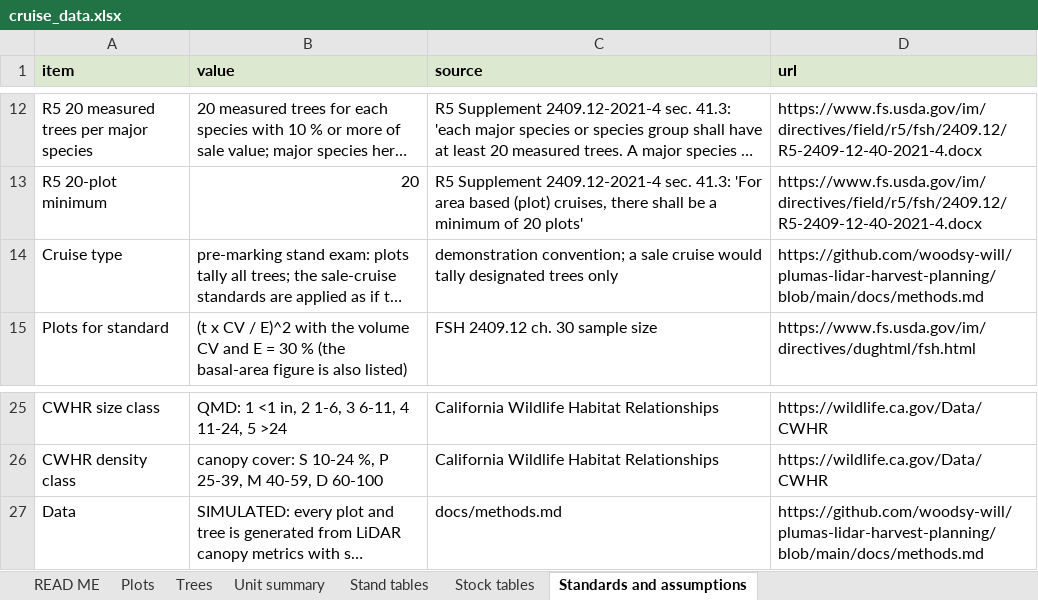
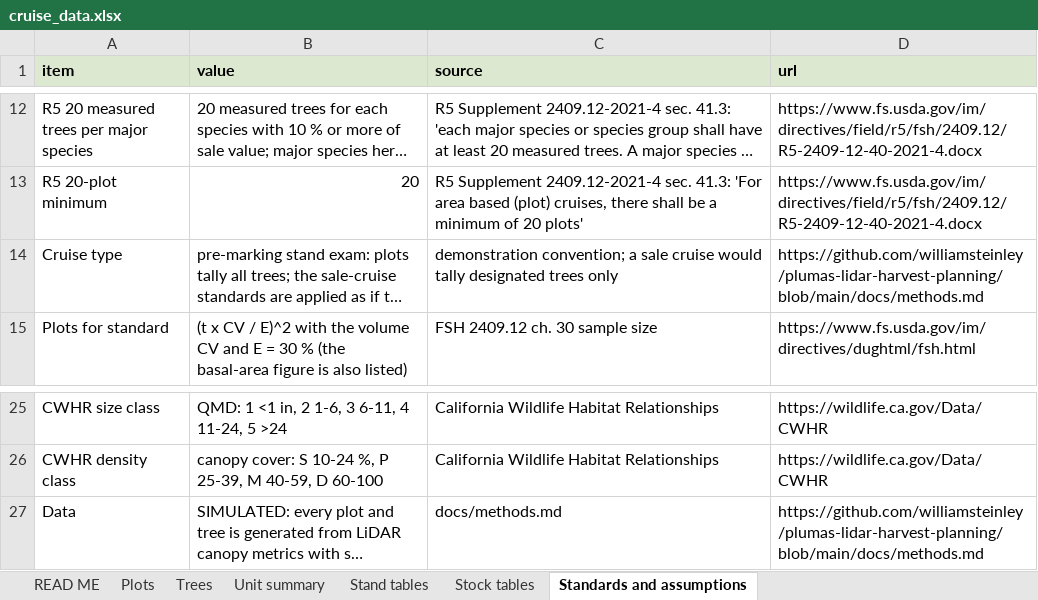
Before and after one commit to woodsy-will/plumas-lidar-harvest-planning, an Excel workbook: output/review/cruise_data.xlsx, sheet Standards and assumptions, drawn as a sheet; only a part is shown, gaps mark what is left out; long unchanged cells end in …; values as stored, in another font and other column widths than the file's, no borders; the diff names each change by its address in the sheet, - before the commit and + after, or states it on an @@ line.

Commit message:
Re-render after the account rename: sheet footers, GeoPackage lineage and cruise workbook on the new address; previews refreshed

```diff
--- a/output/review/cruise_data.xlsx (sheet Standards and assumptions)
+++ b/output/review/cruise_data.xlsx (sheet Standards and assumptions)
-D14 (url): https://github.com/woodsy-will/plumas-lidar-harvest-planning/blob/main/docs/methods.md
+D14 (url): https://github.com/williamsteinley/plumas-lidar-harvest-planning/blob/main/docs/methods.md
-D27 (url): https://github.com/woodsy-will/plumas-lidar-harvest-planning/blob/main/docs/methods.md
+D27 (url): https://github.com/williamsteinley/plumas-lidar-harvest-planning/blob/main/docs/methods.md
```
Also changed, not shown: 59 other files.
